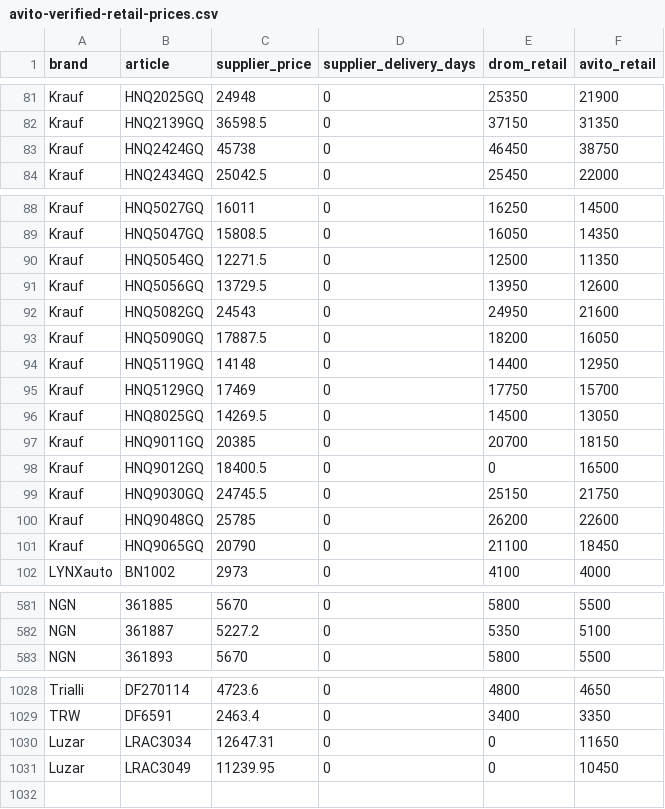
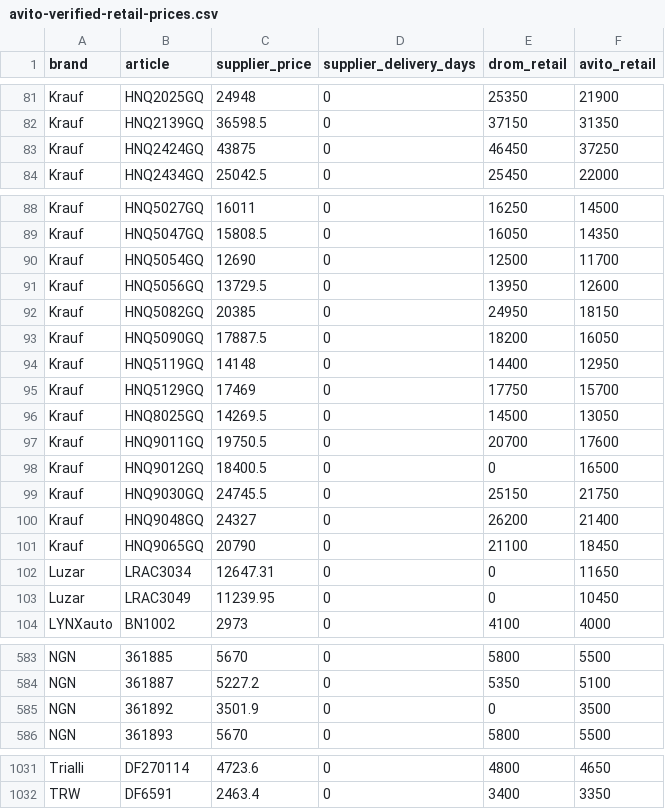
Before and after one commit to ROJANGG/rossko-drom-lensk, a CSV file: avito-verified-retail-prices.csv, drawn as a sheet; only a part is shown, gaps mark what is left out.

```diff
--- a/avito-verified-retail-prices.csv
+++ b/avito-verified-retail-prices.csv
@@ -82,3 +82,3 @@ Krauf;HNQ2025GQ;24948;0;25350;21900
 Krauf;HNQ2139GQ;36598.5;0;37150;31350
-Krauf;HNQ2424GQ;45738;0;46450;38750
+Krauf;HNQ2424GQ;43875;0;46450;37250
 Krauf;HNQ2434GQ;25042.5;0;25450;22000
@@ -89,5 +89,5 @@ Krauf;HNQ5027GQ;16011;0;16250;14500
 Krauf;HNQ5047GQ;15808.5;0;16050;14350
-Krauf;HNQ5054GQ;12271.5;0;12500;11350
+Krauf;HNQ5054GQ;12690;0;12500;11700
 Krauf;HNQ5056GQ;13729.5;0;13950;12600
-Krauf;HNQ5082GQ;24543;0;24950;21600
+Krauf;HNQ5082GQ;20385;0;24950;18150
 Krauf;HNQ5090GQ;17887.5;0;18200;16050
@@ -96,7 +96,9 @@ Krauf;HNQ5129GQ;17469;0;17750;15700
 Krauf;HNQ8025GQ;14269.5;0;14500;13050
-Krauf;HNQ9011GQ;20385;0;20700;18150
+Krauf;HNQ9011GQ;19750.5;0;20700;17600
 Krauf;HNQ9012GQ;18400.5;0;0;16500
 Krauf;HNQ9030GQ;24745.5;0;25150;21750
-Krauf;HNQ9048GQ;25785;0;26200;22600
+Krauf;HNQ9048GQ;24327;0;26200;21400
 Krauf;HNQ9065GQ;20790;0;21100;18450
+Luzar;LRAC3034;12647.31;0;0;11650
+Luzar;LRAC3049;11239.95;0;0;10450
 LYNXauto;BN1002;2973;0;4100;4000
@@ -582,2 +584,3 @@ NGN;361885;5670;0;5800;5500
 NGN;361887;5227.2;0;5350;5100
+NGN;361892;3501.9;0;0;3500
 NGN;361893;5670;0;5800;5500
@@ -1029,3 +1032 @@ Trialli;DF270114;4723.6;0;4800;4650
 TRW;DF6591;2463.4;0;3400;3350
-Luzar;LRAC3034;12647.31;0;0;11650
-Luzar;LRAC3049;11239.95;0;0;10450
```
Also changed, not shown: avito-fresh-api-confirmed-skus.csv, 2 other files.
